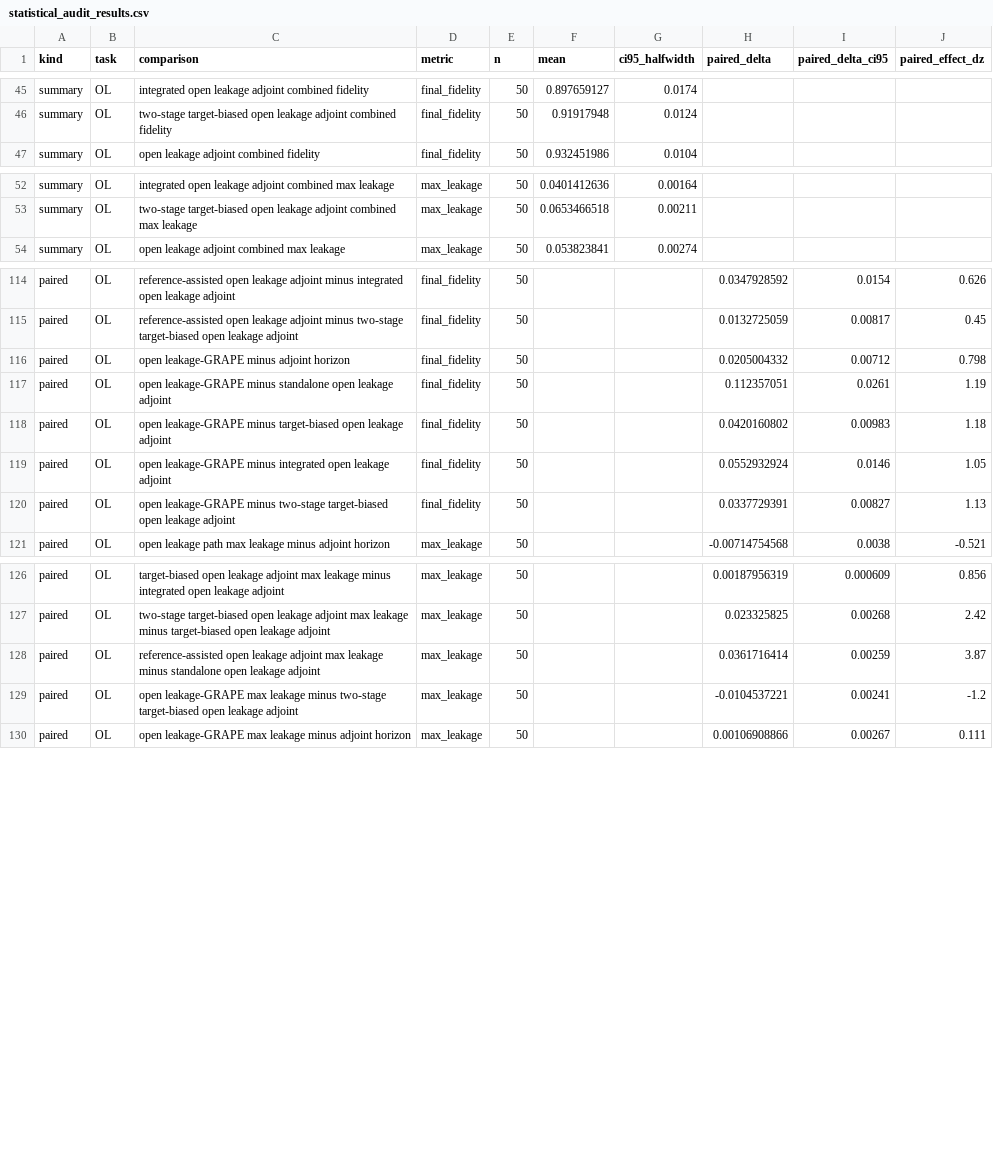
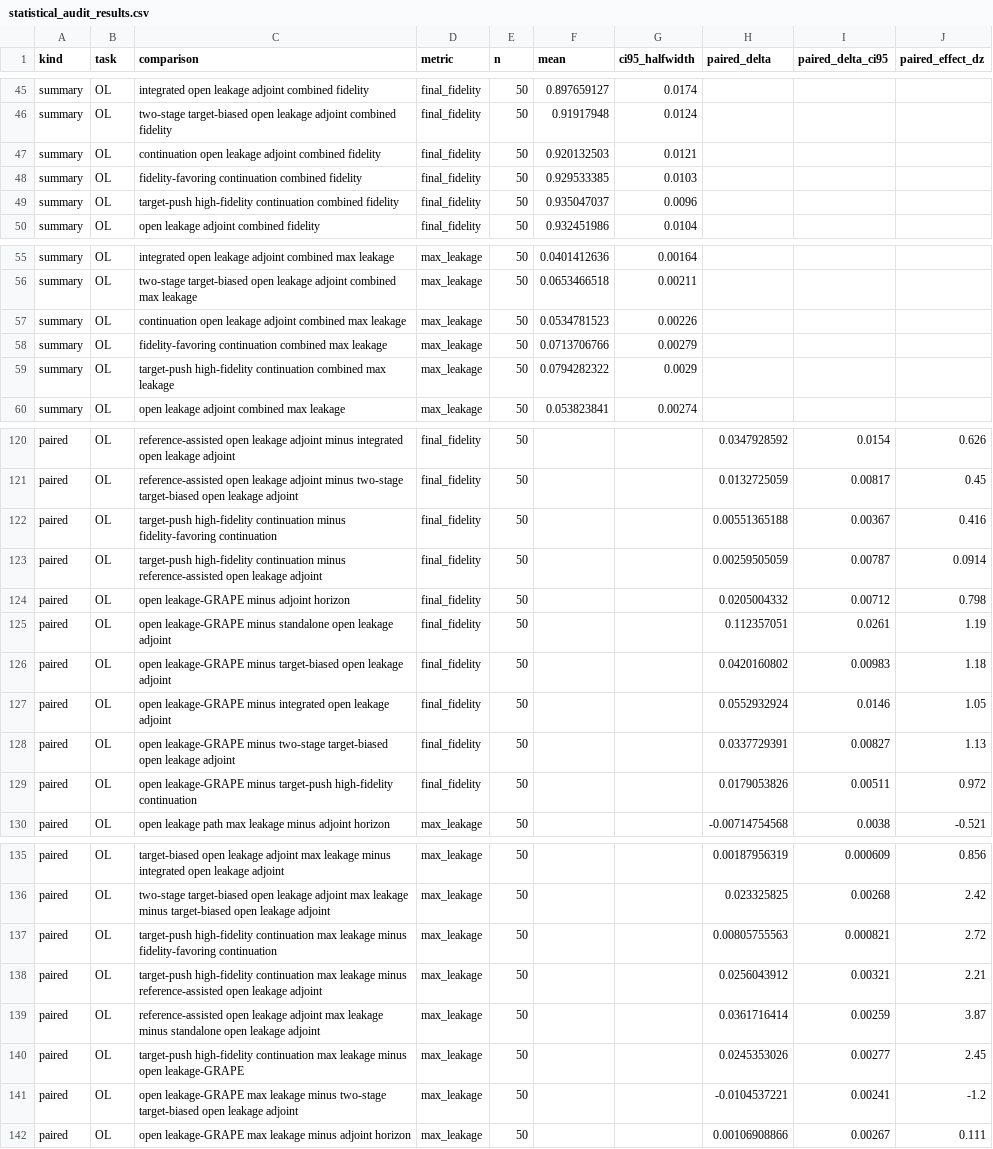
Before and after one commit to FelixY0ung/Robust-Quantum-State-Transfer-via-Disorder-Dressed-Lyapunov-Feedback, a CSV file: results/statistical_audit_results.csv, drawn as a sheet; only a part is shown, gaps mark what is left out.

Commit message:
Add high-fidelity open leakage sweep

```diff
--- a/results/statistical_audit_results.csv
+++ b/results/statistical_audit_results.csv
@@ -46,2 +46,5 @@ summary,OL,integrated open leakage adjoint combined fidelity,final_fidelity,50,0
 summary,OL,two-stage target-biased open leakage adjoint combined fidelity,final_fidelity,50,0.91917948,0.0124,,,
+summary,OL,continuation open leakage adjoint combined fidelity,final_fidelity,50,0.920132503,0.0121,,,
+summary,OL,fidelity-favoring continuation combined fidelity,final_fidelity,50,0.929533385,0.0103,,,
+summary,OL,target-push high-fidelity continuation combined fidelity,final_fidelity,50,0.935047037,0.0096,,,
 summary,OL,open leakage adjoint combined fidelity,final_fidelity,50,0.932451986,0.0104,,,
@@ -53,2 +56,5 @@ summary,OL,integrated open leakage adjoint combined max leakage,max_leakage,50,0
 summary,OL,two-stage target-biased open leakage adjoint combined max leakage,max_leakage,50,0.0653466518,0.00211,,,
+summary,OL,continuation open leakage adjoint combined max leakage,max_leakage,50,0.0534781523,0.00226,,,
+summary,OL,fidelity-favoring continuation combined max leakage,max_leakage,50,0.0713706766,0.00279,,,
+summary,OL,target-push high-fidelity continuation combined max leakage,max_leakage,50,0.0794282322,0.0029,,,
 summary,OL,open leakage adjoint combined max leakage,max_leakage,50,0.053823841,0.00274,,,
@@ -115,2 +121,4 @@ paired,OL,reference-assisted open leakage adjoint minus integrated open leakage
 paired,OL,reference-assisted open leakage adjoint minus two-stage target-biased open leakage adjoint,final_fidelity,50,,,0.0132725059,0.00817,0.45
+paired,OL,target-push high-fidelity continuation minus fidelity-favoring continuation,final_fidelity,50,,,0.00551365188,0.00367,0.416
+paired,OL,target-push high-fidelity continuation minus reference-assisted open leakage adjoint,final_fidelity,50,,,0.00259505059,0.00787,0.0914
 paired,OL,open leakage-GRAPE minus adjoint horizon,final_fidelity,50,,,0.0205004332,0.00712,0.798
@@ -120,2 +128,3 @@ paired,OL,open leakage-GRAPE minus integrated open leakage adjoint,final_fidelit
 paired,OL,open leakage-GRAPE minus two-stage target-biased open leakage adjoint,final_fidelity,50,,,0.0337729391,0.00827,1.13
+paired,OL,open leakage-GRAPE minus target-push high-fidelity continuation,final_fidelity,50,,,0.0179053826,0.00511,0.972
 paired,OL,open leakage path max leakage minus adjoint horizon,max_leakage,50,,,-0.00714754568,0.0038,-0.521
@@ -127,3 +136,6 @@ paired,OL,target-biased open leakage adjoint max leakage minus integrated open l
 paired,OL,two-stage target-biased open leakage adjoint max leakage minus target-biased open leakage adjoint,max_leakage,50,,,0.023325825,0.00268,2.42
+paired,OL,target-push high-fidelity continuation max leakage minus fidelity-favoring continuation,max_leakage,50,,,0.00805755563,0.000821,2.72
+paired,OL,target-push high-fidelity continuation max leakage minus reference-assisted open leakage adjoint,max_leakage,50,,,0.0256043912,0.00321,2.21
 paired,OL,reference-assisted open leakage adjoint max leakage minus standalone open leakage adjoint,max_leakage,50,,,0.0361716414,0.00259,3.87
+paired,OL,target-push high-fidelity continuation max leakage minus open leakage-GRAPE,max_leakage,50,,,0.0245353026,0.00277,2.45
 paired,OL,open leakage-GRAPE max leakage minus two-stage target-biased open leakage adjoint,max_leakage,50,,,-0.0104537221,0.00241,-1.2
```
Also changed, not shown: results/open_leakage_pareto_audit_results.csv, results/resource_audit_results.csv, 16 other files.
